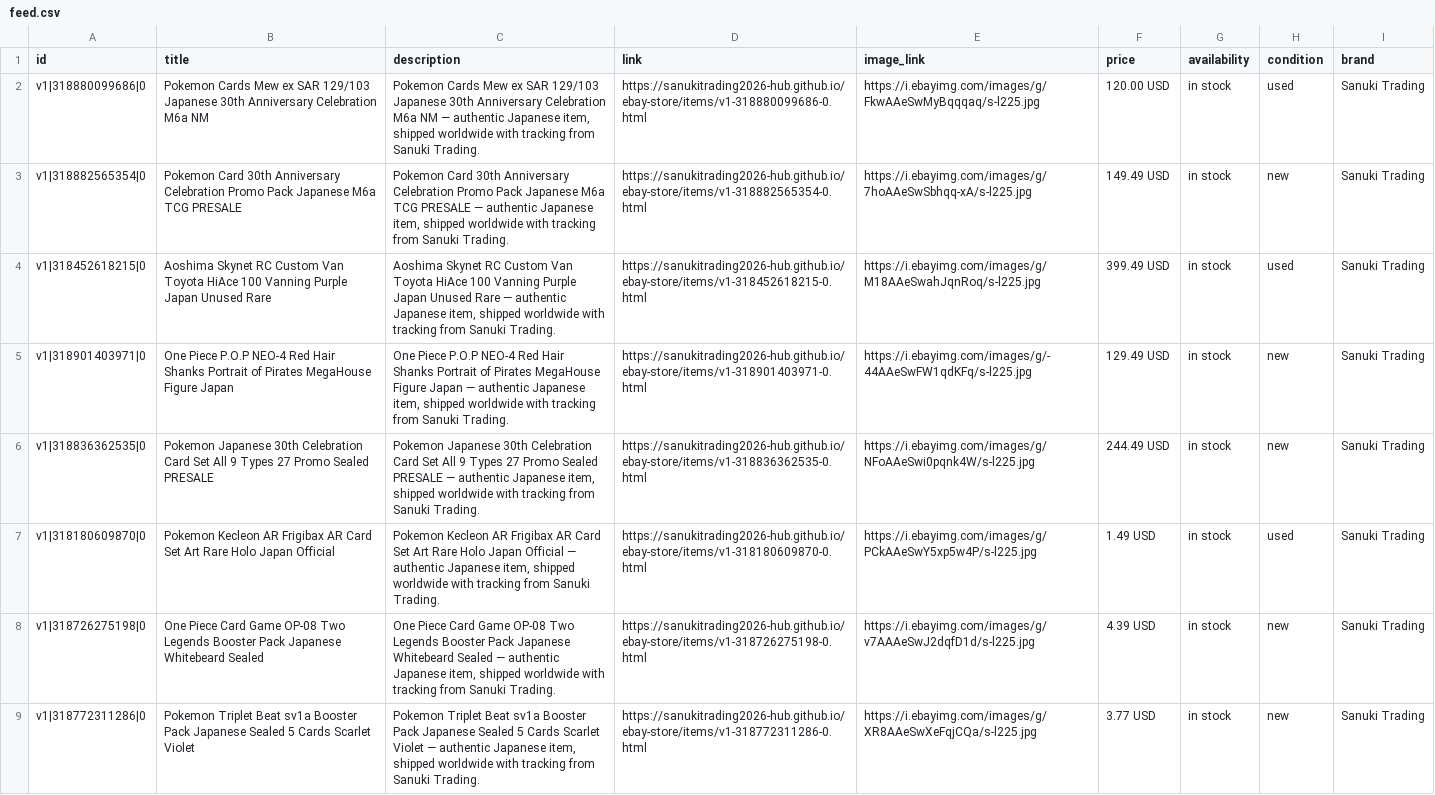
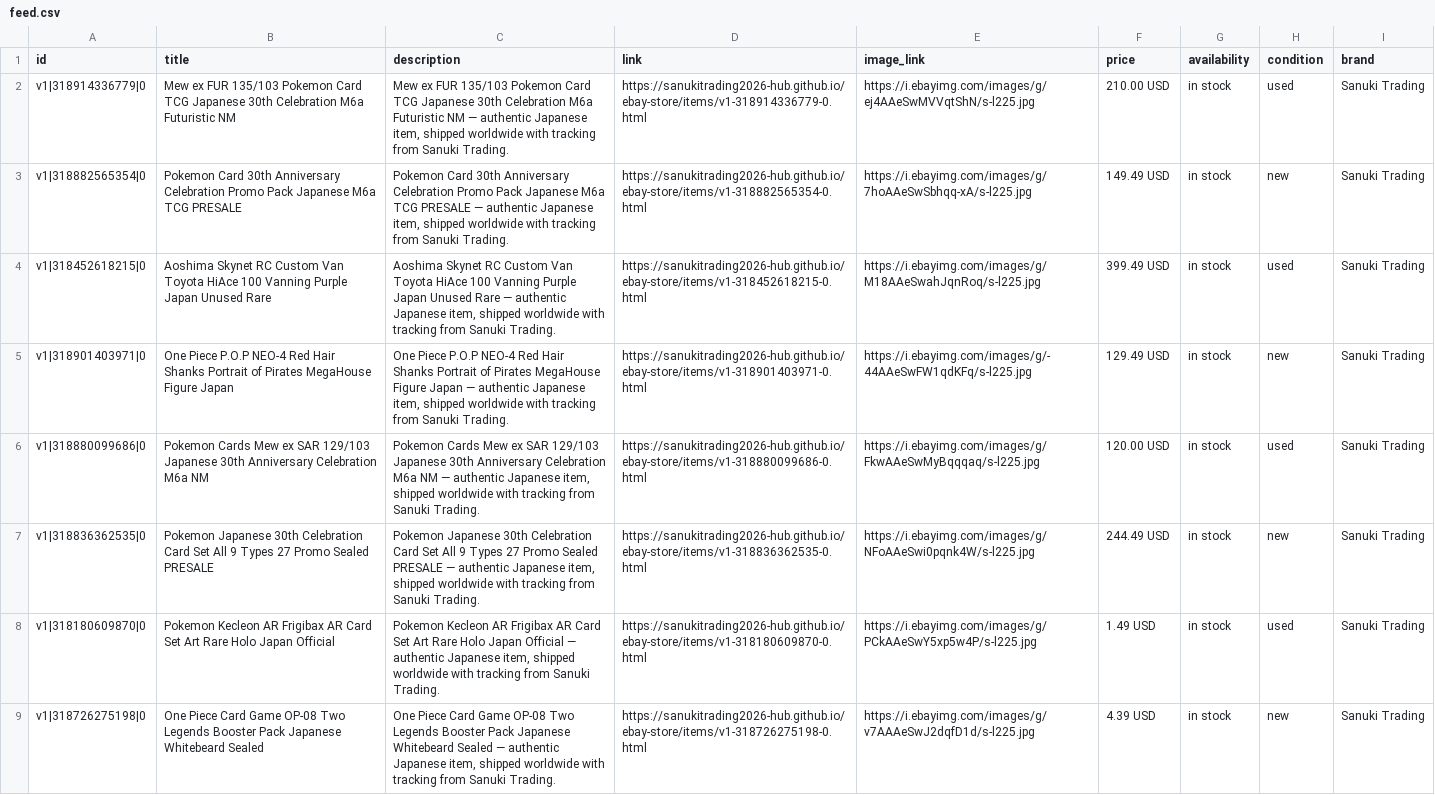
Before and after one commit to sanukitrading2026-hub/ebay-store, a CSV file: feed.csv, drawn as a sheet; only a part is shown; the diff covers the shown part only.

```diff
--- a/feed.csv
+++ b/feed.csv
@@ -1,3 +1,3 @@
 id,title,description,link,image_link,price,availability,condition,brand
-"v1|318880099686|0","Pokemon Cards Mew ex SAR 129/103 Japanese 30th Anniversary Celebration M6a NM","Pokemon Cards Mew ex SAR 129/103 Japanese 30th Anniversary Celebration M6a NM — authentic Japanese item, shipped worldwide with tracking from Sanuki Trading.","https://sanukitrading2026-hub.github.io/ebay-store/items/v1-318880099686-0.html","https://i.ebayimg.com/images/g/FkwAAeSwMyBqqqaq/s-l225.jpg","120.00 USD","in stock","used","Sanuki Trading"
+"v1|318914336779|0","Mew ex FUR 135/103 Pokemon Card TCG Japanese 30th Celebration M6a Futuristic NM","Mew ex FUR 135/103 Pokemon Card TCG Japanese 30th Celebration M6a Futuristic NM — authentic Japanese item, shipped worldwide with tracking from Sanuki Trading.","https://sanukitrading2026-hub.github.io/ebay-store/items/v1-318914336779-0.html","https://i.ebayimg.com/images/g/ej4AAeSwMVVqtShN/s-l225.jpg","210.00 USD","in stock","used","Sanuki Trading"
 "v1|318882565354|0","Pokemon Card 30th Anniversary Celebration Promo Pack Japanese M6a TCG PRESALE","Pokemon Card 30th Anniversary Celebration Promo Pack Japanese M6a TCG PRESALE — authentic Japanese item, shipped worldwide with tracking from Sanuki Trading.","https://sanukitrading2026-hub.github.io/ebay-store/items/v1-318882565354-0.html","https://i.ebayimg.com/images/g/7hoAAeSwSbhqq-xA/s-l225.jpg","149.49 USD","in stock","new","Sanuki Trading"
@@ -5,2 +5,3 @@ id,title,description,link,image_link,price,availability,condition,brand
 "v1|318901403971|0","One Piece P.O.P NEO-4 Red Hair Shanks Portrait of Pirates MegaHouse Figure Japan","One Piece P.O.P NEO-4 Red Hair Shanks Portrait of Pirates MegaHouse Figure Japan — authentic Japanese item, shipped worldwide with tracking from Sanuki Trading.","https://sanukitrading2026-hub.github.io/ebay-store/items/v1-318901403971-0.html","https://i.ebayimg.com/images/g/-44AAeSwFW1qdKFq/s-l225.jpg","129.49 USD","in stock","new","Sanuki Trading"
+"v1|318880099686|0","Pokemon Cards Mew ex SAR 129/103 Japanese 30th Anniversary Celebration M6a NM","Pokemon Cards Mew ex SAR 129/103 Japanese 30th Anniversary Celebration M6a NM — authentic Japanese item, shipped worldwide with tracking from Sanuki Trading.","https://sanukitrading2026-hub.github.io/ebay-store/items/v1-318880099686-0.html","https://i.ebayimg.com/images/g/FkwAAeSwMyBqqqaq/s-l225.jpg","120.00 USD","in stock","used","Sanuki Trading"
 "v1|318836362535|0","Pokemon Japanese 30th Celebration Card Set All 9 Types 27 Promo Sealed PRESALE","Pokemon Japanese 30th Celebration Card Set All 9 Types 27 Promo Sealed PRESALE — authentic Japanese item, shipped worldwide with tracking from Sanuki Trading.","https://sanukitrading2026-hub.github.io/ebay-store/items/v1-318836362535-0.html","https://i.ebayimg.com/images/g/NFoAAeSwi0pqnk4W/s-l225.jpg","244.49 USD","in stock","new","Sanuki Trading"
@@ -8,2 +9 @@ id,title,description,link,image_link,price,availability,condition,brand
 "v1|318726275198|0","One Piece Card Game OP-08 Two Legends Booster Pack Japanese Whitebeard Sealed","One Piece Card Game OP-08 Two Legends Booster Pack Japanese Whitebeard Sealed — authentic Japanese item, shipped worldwide with tracking from Sanuki Trading.","https://sanukitrading2026-hub.github.io/ebay-store/items/v1-318726275198-0.html","https://i.ebayimg.com/images/g/v7AAAeSwJ2dqfD1d/s-l225.jpg","4.39 USD","in stock","new","Sanuki Trading"
-"v1|318772311286|0","Pokemon Triplet Beat sv1a Booster Pack Japanese Sealed 5 Cards Scarlet Violet","Pokemon Triplet Beat sv1a Booster Pack Japanese Sealed 5 Cards Scarlet Violet — authentic Japanese item, shipped worldwide with tracking from Sanuki Trading.","https://sanukitrading2026-hub.github.io/ebay-store/items/v1-318772311286-0.html","https://i.ebayimg.com/images/g/XR8AAeSwXeFqjCQa/s-l225.jpg","3.77 USD","in stock","new","Sanuki Trading"
```
Also changed, not shown: 2 added rows, 2 removed rows, 66 moved rows and 18 edited cells elsewhere in this file, feed-google.csv, 20 other files.
